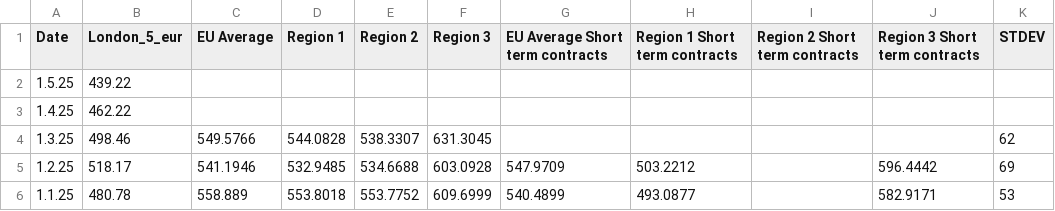
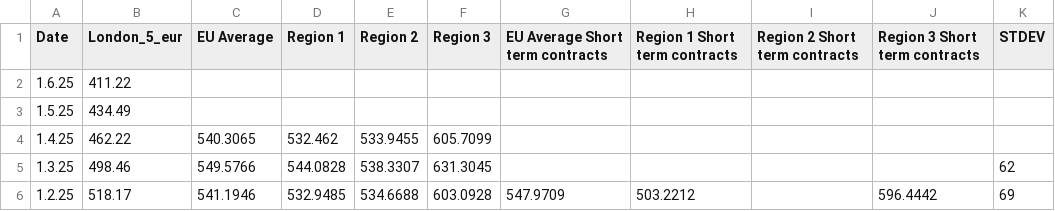
Before and after one commit to hoolio61/data, a CSV file: cons_reported_data.csv, drawn as a sheet; only a part is shown; the shorter side is filled out with more unchanged rows.

Commit message:
Add files via upload

```diff
--- a/cons_reported_data.csv
+++ b/cons_reported_data.csv
@@ -1,4 +1,5 @@
 Date,London_5_eur,EU Average,Region 1,Region 2,Region 3,EU Average Short term contracts,Region 1 Short term contracts,Region 2 Short term contracts,Region 3 Short term contracts,STDEV
-1.5.25,439.22,,,,,,,,,
-1.4.25,462.22,,,,,,,,,
+1.6.25,411.22,,,,,,,,,
+1.5.25,434.49,,,,,,,,,
+1.4.25,462.22,540.3065,532.462,533.9455,605.7099,,,,,
 1.3.25,498.46,549.5766,544.0828,538.3307,631.3045,,,,,62
```
